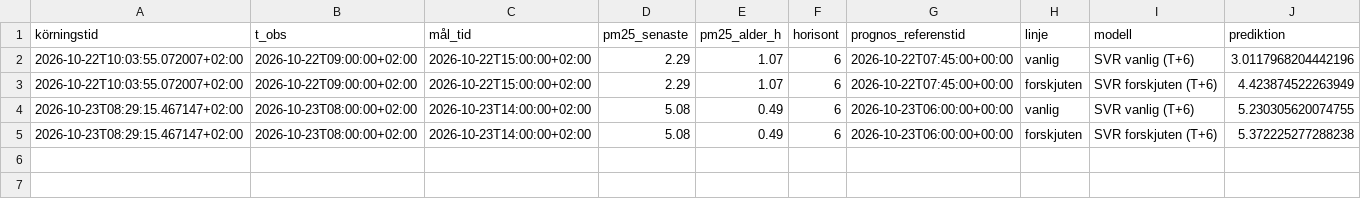
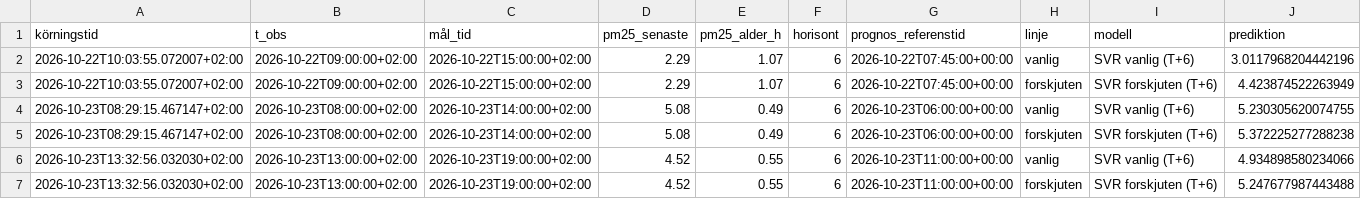
Before and after one commit to JakobWorkingHard/predicting_PM2.5, a CSV file: prognoser/prediktioner_live.csv, drawn as a sheet.

```diff
--- a/prognoser/prediktioner_live.csv
+++ b/prognoser/prediktioner_live.csv
@@ -5 +5,3 @@ körningstid,t_obs,mål_tid,pm25_senaste,pm25_alder_h,horisont,prognos_referenst
 2026-10-23T08:29:15.467147+02:00,2026-10-23T08:00:00+02:00,2026-10-23T14:00:00+02:00,5.08,0.49,6,2026-10-23T06:00:00+00:00,forskjuten,SVR forskjuten (T+6),5.372225277288238
+2026-10-23T13:32:56.032030+02:00,2026-10-23T13:00:00+02:00,2026-10-23T19:00:00+02:00,4.52,0.55,6,2026-10-23T11:00:00+00:00,vanlig,SVR vanlig (T+6),4.934898580234066
+2026-10-23T13:32:56.032030+02:00,2026-10-23T13:00:00+02:00,2026-10-23T19:00:00+02:00,4.52,0.55,6,2026-10-23T11:00:00+00:00,forskjuten,SVR forskjuten (T+6),5.247677987443488
```
Also changed, not shown: 14 other files.
